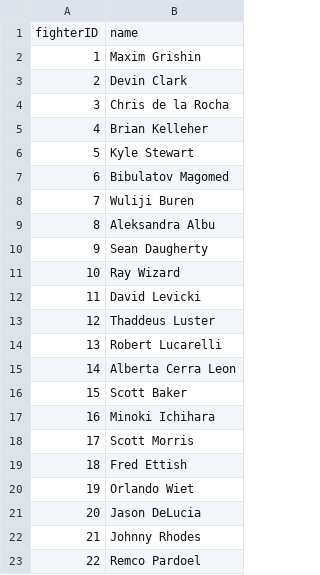
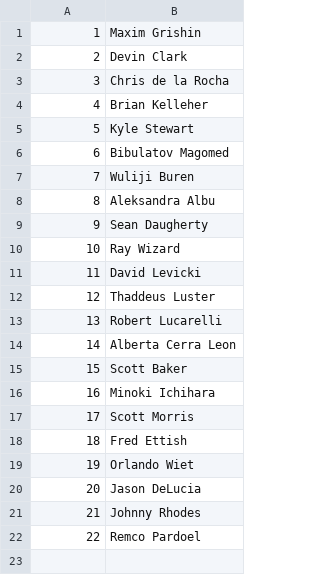
Before and after one commit to radiator0/pdzd-cloudera, a CSV file: hive/sample-data/Fighters.csv, drawn as a sheet.

```diff
--- a/hive/sample-data/Fighters.csv
+++ b/hive/sample-data/Fighters.csv
@@ -1,2 +1 @@
-fighterID,name
 1,Maxim Grishin
```
Also changed, not shown: hive/sample-data/Fights.csv, hive/sample-data/Physiques.csv, 4 other files.
